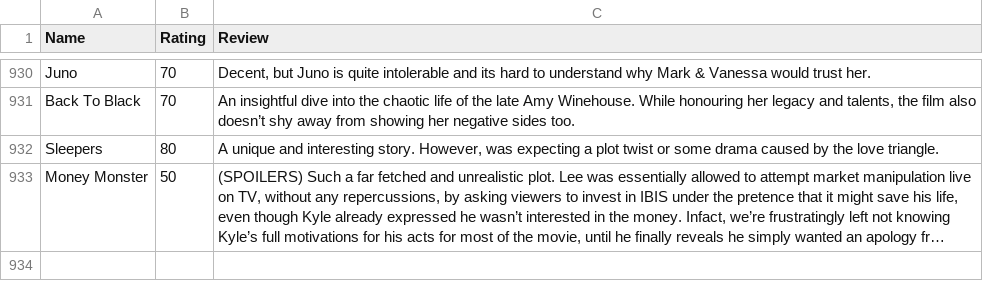
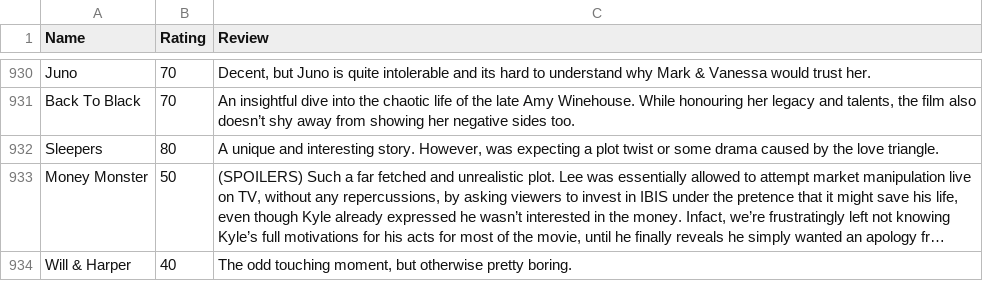
Before and after one commit to tnoel999888/lister, a CSV file: src/data/movie-ratings.csv, drawn as a sheet; only a part is shown, gaps mark what is left out; long unchanged cells end in …; the diff names each change by its address in the sheet, - before the commit and + after, or states it on an @@ line.

Commit message:
Update movie-ratings.csv

```diff
--- a/src/data/movie-ratings.csv
+++ b/src/data/movie-ratings.csv
+row 934: Will & Harper | 40 | The odd touching moment, but otherwise pretty boring.
```
